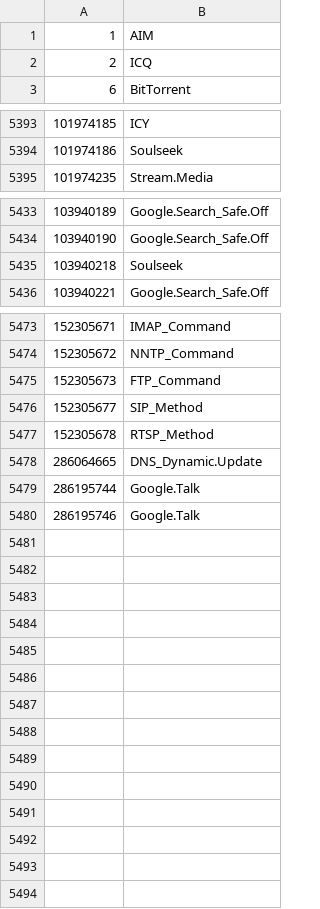
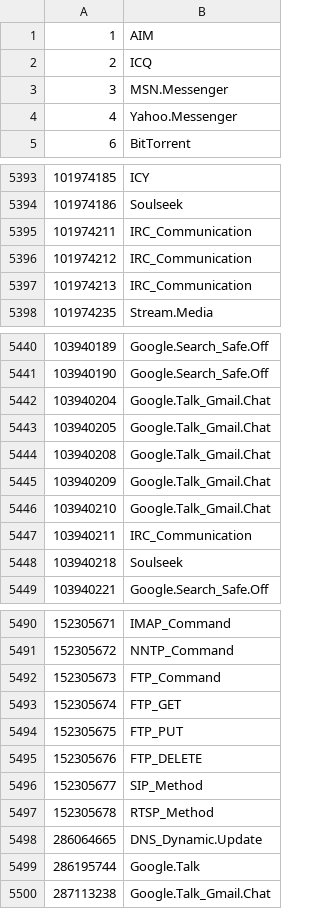
Before and after one commit to Connie-Wild/FortiOS_AppControlID, a CSV file: appid_sample.csv, drawn as a sheet; only a part is shown, gaps mark what is left out; removed rows and columns are numbered as before the commit, all else as after; the diff covers the shown part only; the diff names each change by its address in the sheet, - before the commit and + after, or states it on an @@ line.

```diff
--- a/appid_sample.csv
+++ b/appid_sample.csv
+row 3: 3 | MSN.Messenger
+row 4: 4 | Yahoo.Messenger
+row 5395: 101974211 | IRC_Communication
+row 5396: 101974212 | IRC_Communication
+row 5397: 101974213 | IRC_Communication
+row 5442: 103940204 | Google.Talk_Gmail.Chat
+row 5443: 103940205 | Google.Talk_Gmail.Chat
+row 5444: 103940208 | Google.Talk_Gmail.Chat
+row 5445: 103940209 | Google.Talk_Gmail.Chat
+row 5446: 103940210 | Google.Talk_Gmail.Chat
+row 5447: 103940211 | IRC_Communication
+row 5493: 152305674 | FTP_GET
+row 5494: 152305675 | FTP_PUT
+row 5495: 152305676 | FTP_DELETE
-row 5480: 286195746 | Google.Talk
+row 5500: 287113238 | Google.Talk_Gmail.Chat
```
Also changed, not shown: 27 added rows, 21 removed rows and 14 edited cells elsewhere in this file.
